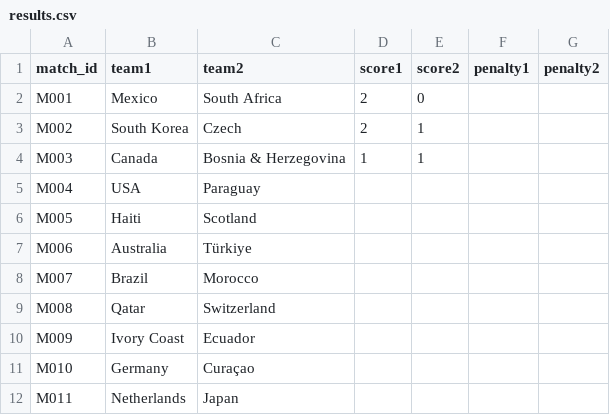
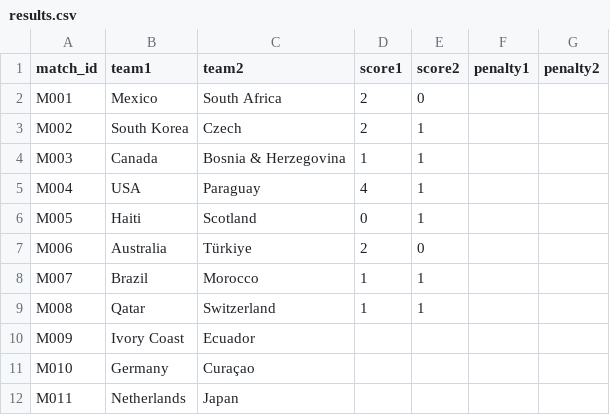
Before and after one commit to cantonadong/FIFA-World-Cup-2026-Server, a CSV file: public/data/results.csv, drawn as a sheet; only a part is shown.

Commit message:
Update results.csv

```diff
--- a/public/data/results.csv
+++ b/public/data/results.csv
@@ -4,7 +4,7 @@
 "M003","Canada","Bosnia & Herzegovina","1","1","",""
-"M004","USA","Paraguay","","","",""
-"M005","Haiti","Scotland","","","",""
-"M006","Australia","Türkiye","","","",""
-"M007","Brazil","Morocco","","","",""
-"M008","Qatar","Switzerland","","","",""
+"M004","USA","Paraguay","4","1","",""
+"M005","Haiti","Scotland","0","1","",""
+"M006","Australia","Türkiye","2","0","",""
+"M007","Brazil","Morocco","1","1","",""
+"M008","Qatar","Switzerland","1","1","",""
 "M009","Ivory Coast","Ecuador","","","",""
```
